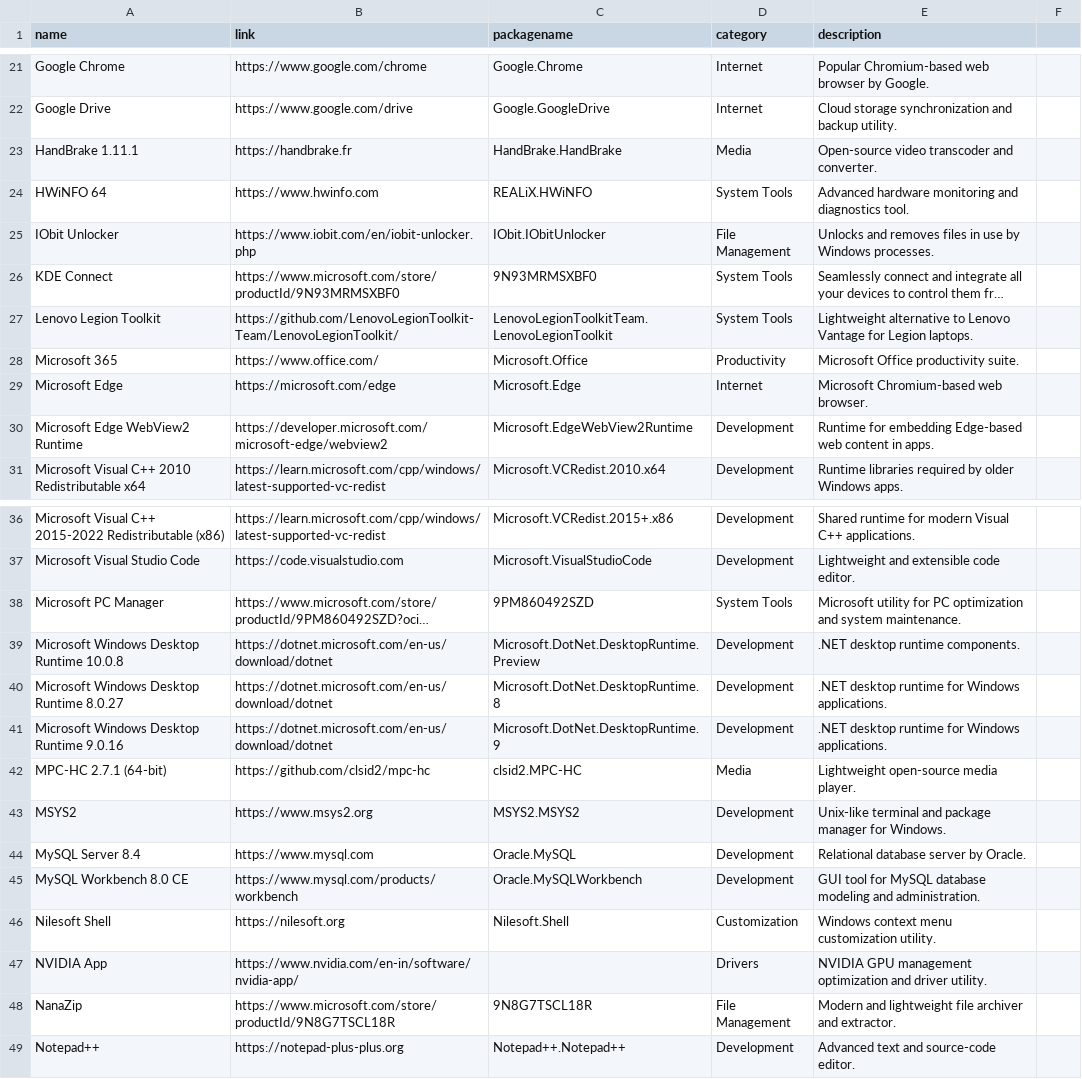
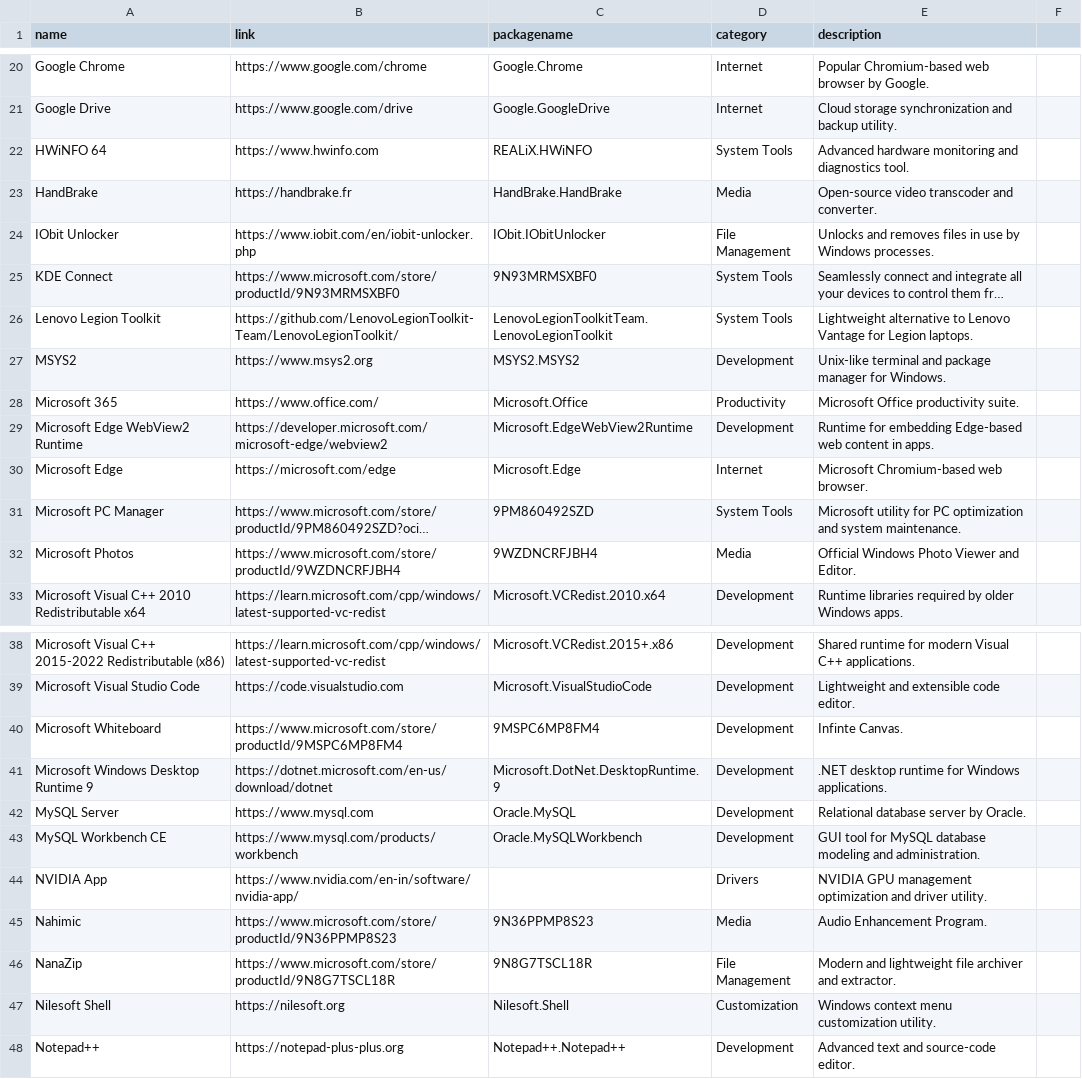
Before and after one commit to initcn/winbtw, a CSV file: docs/apps/apps.csv, drawn as a sheet; only a part is shown, gaps mark what is left out; long unchanged cells end in …; removed rows and columns are numbered as before the commit, all else as after; the diff covers the shown part only; the diff names each change by its address in the sheet, - before the commit and + after, or states it on an @@ line.

Commit message:
Normalize apps.csv entries and add apps
Standardize and clean up apps.csv: normalized app names (removed version suffixes), updated package IDs, corrected categories (e.g. Affinity Studio -> Media, ExplorerPatcher -> System Tools), and deduplicated entries (Bitwarden, Chrome Remote Desktop). Added and re-ordered multiple apps and utilities (e.g. Git, GitHub Desktop, Google Chrome, Microsoft Photos, Windows Terminal, mpv, aria2, fastfetch, qBittorrent, scrcpy, simplewall, File Pilot, Nahimic, NanaZip, Nilesoft Shell, etc.). Overall formatting and naming consistency improvements for easier maintenance and consumption.

```diff
--- a/docs/apps/apps.csv
+++ b/docs/apps/apps.csv
-row 23: HandBrake 1.11.1 | https://handbrake.fr | HandBrake.HandBrake | Media | Open-source video transcoder and converter.
+row 23: HandBrake | https://handbrake.fr | HandBrake.HandBrake | Media | Open-source video transcoder and converter.
@@ row 43 moved to row 27: MSYS2 @@
@@ row 30 moved to row 29: Microsoft Edge WebView2 Runtime @@
@@ row 38 moved to row 31: Microsoft PC Manager @@
+row 32: Microsoft Photos | https://www.microsoft.com/store/productId/9WZDNCRFJBH4 | 9WZDNCRFJBH4 | Media | Official Windows Photo Viewer and Editor.
-row 39: Microsoft Windows Desktop Runtime 10.0.8 | https://dotnet.microsoft.com/en-us/download/dotnet | Microsoft.DotNet.DesktopRuntime.Preview | Development | .NET desktop runtime components.
-row 40: Microsoft Windows Desktop Runtime 8.0.27 | https://dotnet.microsoft.com/en-us/download/dotnet | Microsoft.DotNet.DesktopRuntime.8 | Development | .NET desktop runtime for Windows applications.
+row 40: Microsoft Whiteboard | https://www.microsoft.com/store/productId/9MSPC6MP8FM4 | 9MSPC6MP8FM4 | Development | Infinte Canvas.
-A41 (name): Microsoft Windows Desktop Runtime 9.0.16
+A41 (name): Microsoft Windows Desktop Runtime 9
-row 42: MPC-HC 2.7.1 (64-bit) | https://github.com/clsid2/mpc-hc | clsid2.MPC-HC | Media | Lightweight open-source media player.
-A42 (name): MySQL Server 8.4
+A42 (name): MySQL Server
-A43 (name): MySQL Workbench 8.0 CE
+A43 (name): MySQL Workbench CE
@@ row 47 moved to row 44: NVIDIA App @@
+row 45: Nahimic | https://www.microsoft.com/store/productId/9N36PPMP8S23 | 9N36PPMP8S23 | Media | Audio Enhancement Program.
@@ row 48 moved to row 46: NanaZip @@
```
Also changed, not shown: 7 added rows, 3 removed rows, 7 moved rows and 6 edited cells elsewhere in this file.
